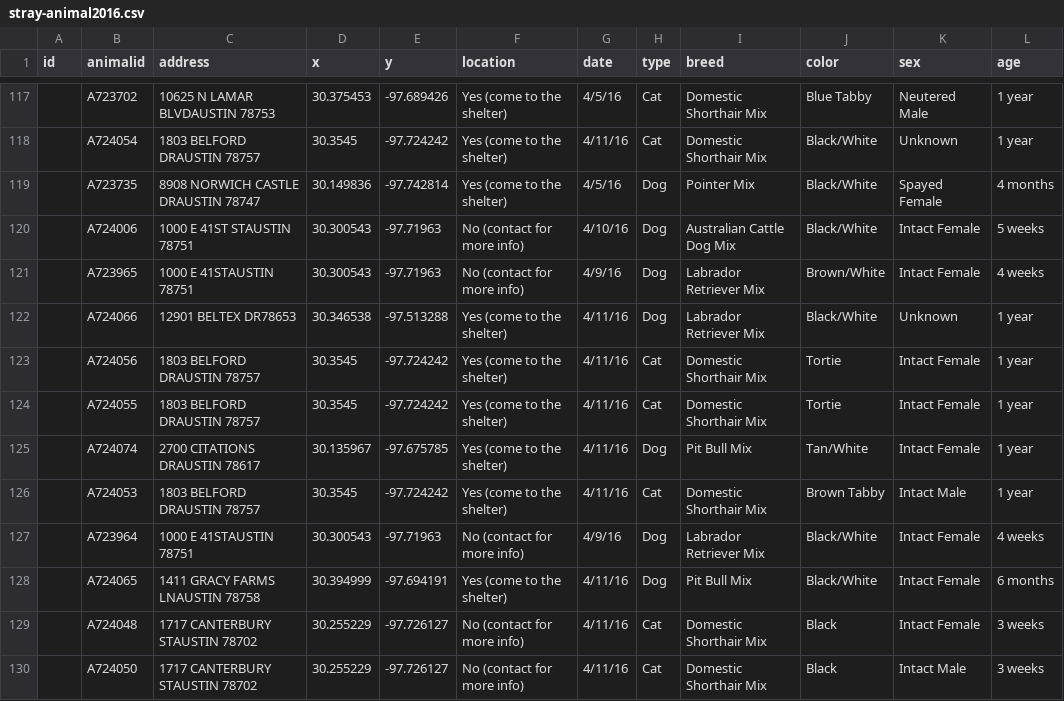
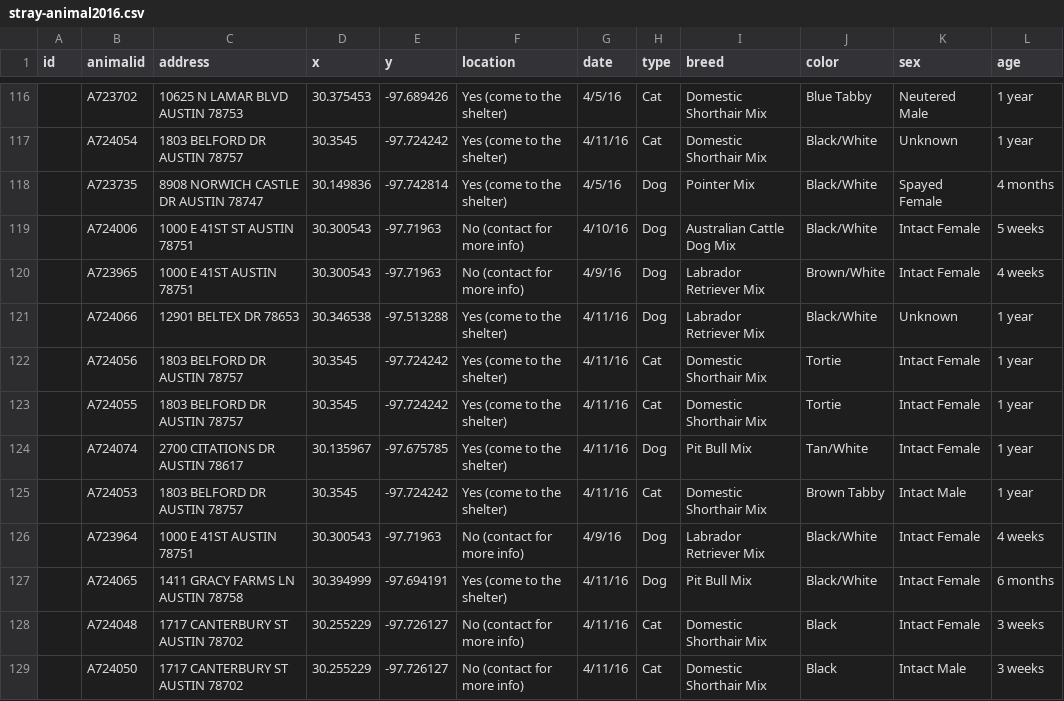
Before and after one commit to cindyroyal/newsapp-data-handouts, a CSV file: data/stray-animal2016.csv, drawn as a sheet; only a part is shown, gaps mark what is left out; addresses are those after the commit; the diff covers the shown part only; the diff names each change by its address in the sheet, - before the commit and + after, or states it on an @@ line.

```diff
--- a/data/stray-animal2016.csv
+++ b/data/stray-animal2016.csv
-C116 (address): 10625 N LAMAR BLVDAUSTIN 78753
+C116 (address): 10625 N LAMAR BLVD AUSTIN 78753
-C117 (address): 1803 BELFORD DRAUSTIN 78757
+C117 (address): 1803 BELFORD DR AUSTIN 78757
-C118 (address): 8908 NORWICH CASTLE DRAUSTIN 78747
+C118 (address): 8908 NORWICH CASTLE DR AUSTIN 78747
-C119 (address): 1000 E 41ST STAUSTIN 78751
+C119 (address): 1000 E 41ST ST AUSTIN 78751
-C120 (address): 1000 E 41STAUSTIN 78751
+C120 (address): 1000 E 41ST AUSTIN 78751
-C121 (address): 12901 BELTEX DR78653
+C121 (address): 12901 BELTEX DR 78653
-C122:C123 (address): 1803 BELFORD DRAUSTIN 78757
+C122:C123 (address): 1803 BELFORD DR AUSTIN 78757
-C124 (address): 2700 CITATIONS DRAUSTIN 78617
+C124 (address): 2700 CITATIONS DR AUSTIN 78617
-C125 (address): 1803 BELFORD DRAUSTIN 78757
+C125 (address): 1803 BELFORD DR AUSTIN 78757
-C126 (address): 1000 E 41STAUSTIN 78751
+C126 (address): 1000 E 41ST AUSTIN 78751
-C127 (address): 1411 GRACY FARMS LNAUSTIN 78758
+C127 (address): 1411 GRACY FARMS LN AUSTIN 78758
-C128:C129 (address): 1717 CANTERBURY STAUSTIN 78702
+C128:C129 (address): 1717 CANTERBURY ST AUSTIN 78702
```
Also changed, not shown: 1 removed row and 102 edited cells elsewhere in this file.
